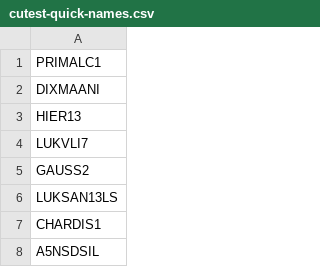
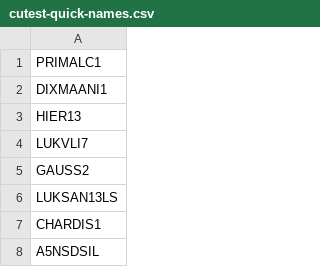
Before and after one commit to MadNLP/MadNLPBenchmark.jl, a CSV file: cutest/cutest-quick-names.csv, drawn as a sheet; only a part is shown.

Commit message:
CUTEst benchmarking revised (#5)

```diff
--- a/cutest/cutest-quick-names.csv
+++ b/cutest/cutest-quick-names.csv
@@ -1,3 +1,3 @@
 PRIMALC1
-DIXMAANI
+DIXMAANI1
 HIER13
```
Also changed, not shown: 9 other files.
